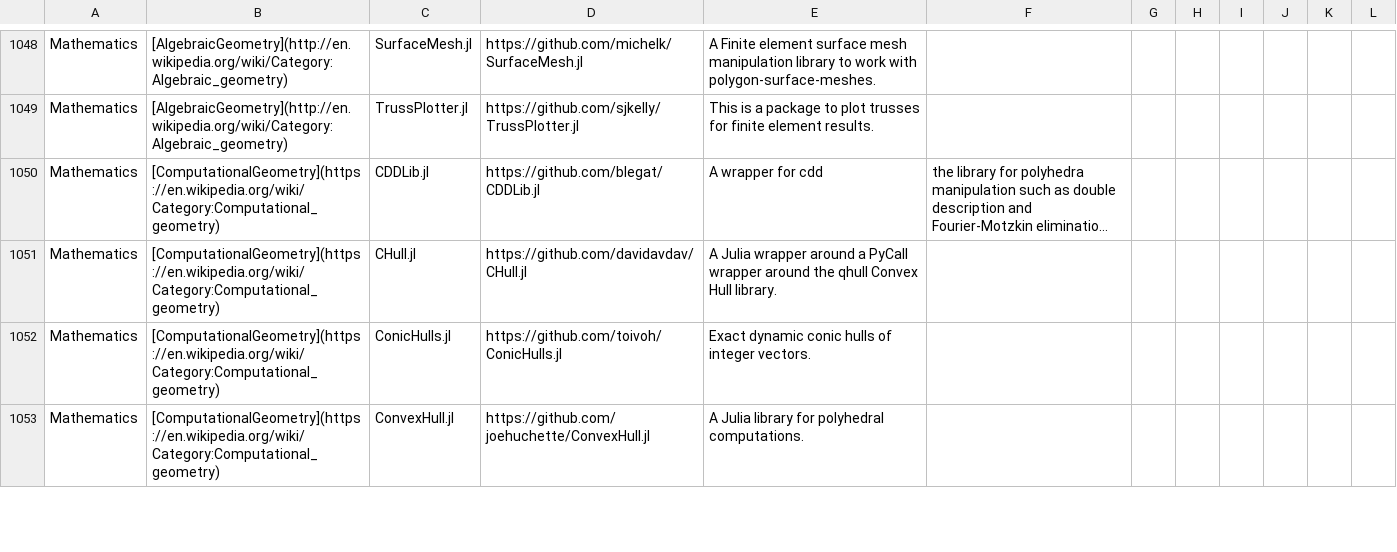
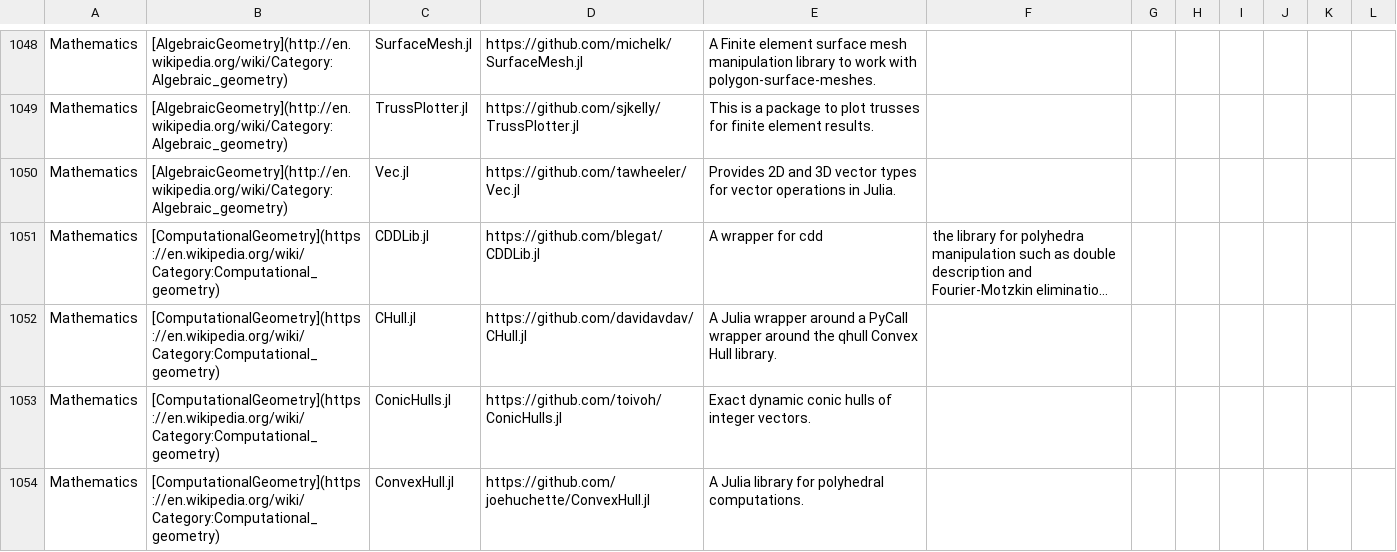
Before and after one commit to svaksha/Julia.jl, a CSV file: db.csv, drawn as a sheet; only a part is shown, gaps mark what is left out; long unchanged cells end in …; the diff names each change by its address in the sheet, - before the commit and + after, or states it on an @@ line.

Commit message:
@tawheeler : Vec.jl

```diff
--- a/db.csv
+++ b/db.csv
+row 1050: Mathematics | [AlgebraicGeometry](http://en.wikipedia.org/wiki/Category:Algebraic_geometry) | Vec.jl | https://github.com/tawheeler/Vec.jl | Provides 2D and 3D vector types for vector operations in Julia.
```
Also changed, not shown: 1 other file.
